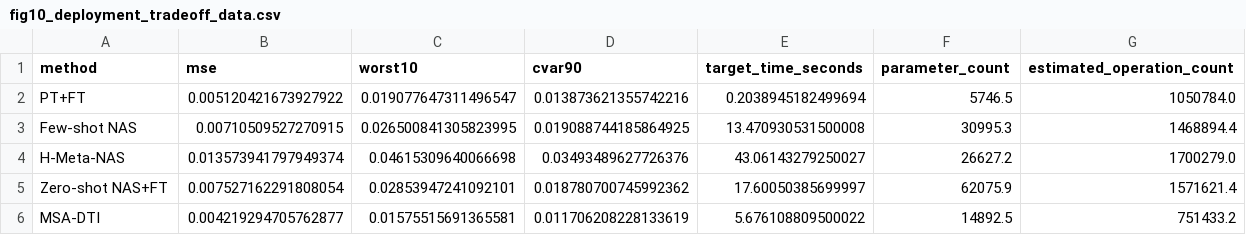
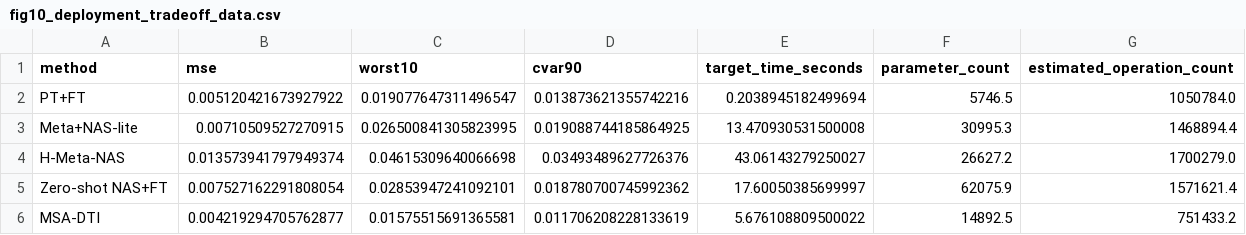
Before and after one commit to w924871681/paper-code-DT-Twin, a CSV file: results/figure_data/fig10_deployment_tradeoff_data.csv, drawn as a sheet.

Commit message:
Synchronize paper terminology and release data

```diff
--- a/results/figure_data/fig10_deployment_tradeoff_data.csv
+++ b/results/figure_data/fig10_deployment_tradeoff_data.csv
@@ -2,3 +2,3 @@ method,mse,worst10,cvar90,target_time_seconds,parameter_count,estimated_operatio
 PT+FT,0.005120421673927922,0.019077647311496547,0.013873621355742216,0.2038945182499694,5746.5,1050784.0
-Few-shot NAS,0.00710509527270915,0.026500841305823995,0.019088744185864925,13.470930531500008,30995.3,1468894.4
+Meta+NAS-lite,0.00710509527270915,0.026500841305823995,0.019088744185864925,13.470930531500008,30995.3,1468894.4
 H-Meta-NAS,0.013573941797949374,0.04615309640066698,0.03493489627726376,43.06143279250027,26627.2,1700279.0
```
Also changed, not shown: results/figure_data/table2_baseline_fairness.csv, results/figure_data/table3_overall_comparison.csv, 7 other files.
